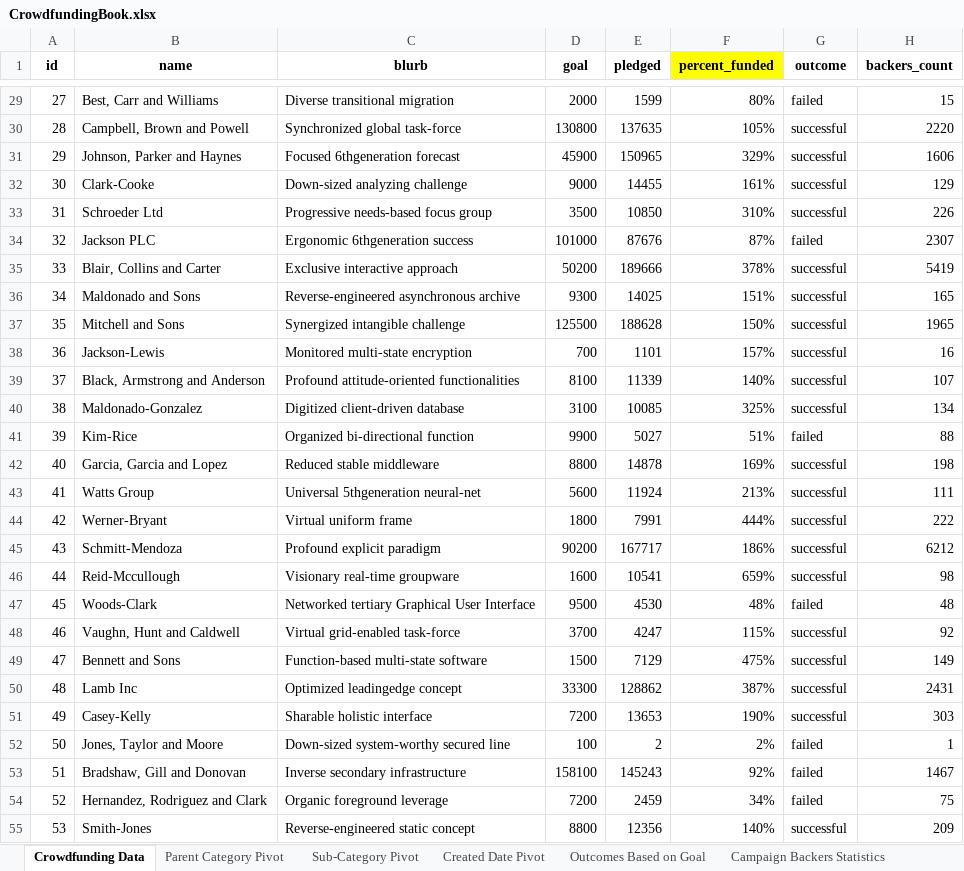
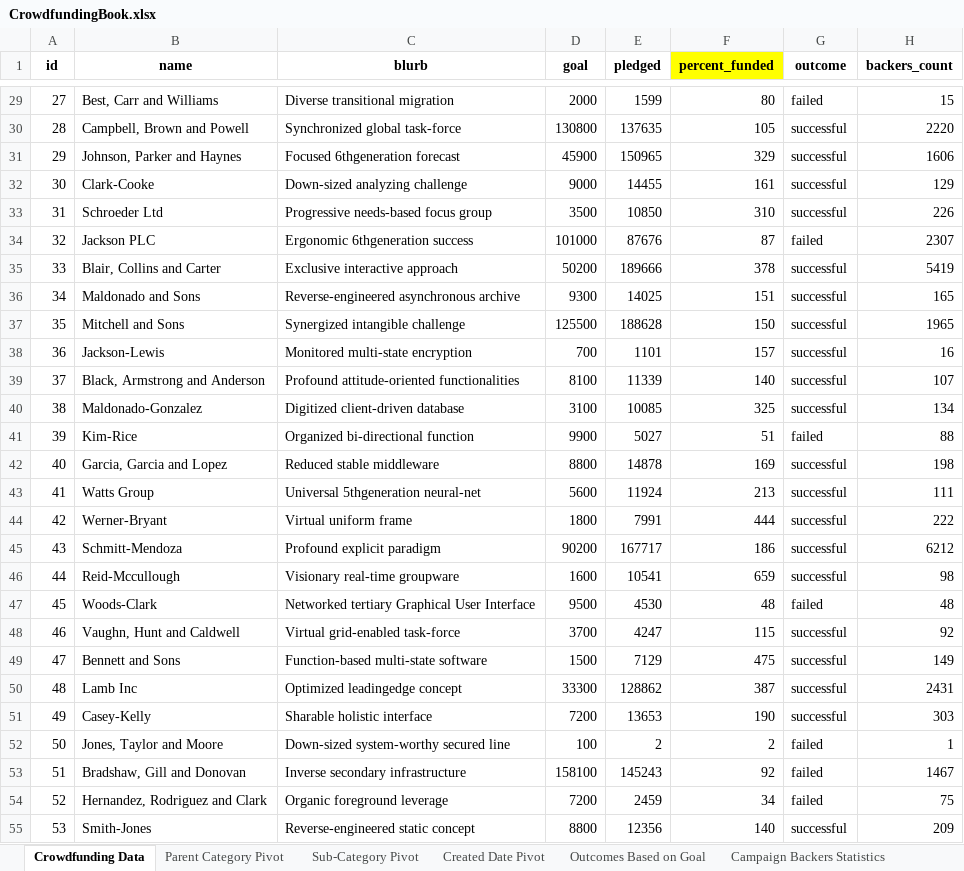
Before and after one commit to amyj92/excel-challenge, an Excel workbook: CrowdfundingBook.xlsx, sheet Crowdfunding Data, drawn as a sheet; only a part is shown, gaps mark what is left out; values as stored, in another font and other column widths than the file's, no borders; conditional formats not drawn; the diff covers the shown part only; the diff names each change by its address in the sheet, - before the commit and + after, or states it on an @@ line.

```diff
--- a/CrowdfundingBook.xlsx (sheet Crowdfunding Data)
+++ b/CrowdfundingBook.xlsx (sheet Crowdfunding Data)
-F29 (percent_funded): 80%
+F29 (percent_funded): 80
-F30 (percent_funded): 105%
+F30 (percent_funded): 105
-F31 (percent_funded): 329%
+F31 (percent_funded): 329
-F32 (percent_funded): 161%
+F32 (percent_funded): 161
-F33 (percent_funded): 310%
+F33 (percent_funded): 310
-F34 (percent_funded): 87%
+F34 (percent_funded): 87
-F35 (percent_funded): 378%
+F35 (percent_funded): 378
-F36 (percent_funded): 151%
+F36 (percent_funded): 151
-F37 (percent_funded): 150%
+F37 (percent_funded): 150
-F38 (percent_funded): 157%
+F38 (percent_funded): 157
-F39 (percent_funded): 140%
+F39 (percent_funded): 140
-F40 (percent_funded): 325%
+F40 (percent_funded): 325
-F41 (percent_funded): 51%
+F41 (percent_funded): 51
-F42 (percent_funded): 169%
+F42 (percent_funded): 169
-F43 (percent_funded): 213%
+F43 (percent_funded): 213
-F44 (percent_funded): 444%
+F44 (percent_funded): 444
-F45 (percent_funded): 186%
+F45 (percent_funded): 186
-F46 (percent_funded): 659%
+F46 (percent_funded): 659
-F47 (percent_funded): 48%
+F47 (percent_funded): 48
-F48 (percent_funded): 115%
+F48 (percent_funded): 115
-F49 (percent_funded): 475%
+F49 (percent_funded): 475
-F50 (percent_funded): 387%
+F50 (percent_funded): 387
-F51 (percent_funded): 190%
+F51 (percent_funded): 190
-F52 (percent_funded): 2%
+F52 (percent_funded): 2
-F53 (percent_funded): 92%
+F53 (percent_funded): 92
-F54 (percent_funded): 34%
+F54 (percent_funded): 34
-F55 (percent_funded): 140%
+F55 (percent_funded): 140
```
Also changed, not shown: 973 edited cells elsewhere in this sheet, sheet Sub-Category Pivot, sheet Parent Category Pivot, sheet Created Date Pivot, sheet Outcomes Based on Goal, charts or pictures.
